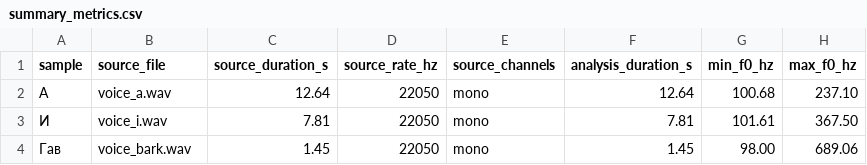
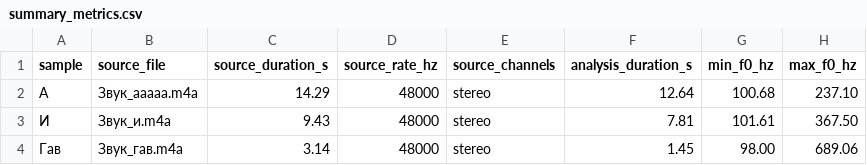
Before and after one commit to ivanproger/oai_dz_1, a CSV file: оаи_лаба_10/output/summary_metrics.csv, drawn as a sheet; only a part is shown; the diff names each change by its address in the sheet, - before the commit and + after, or states it on an @@ line.

```diff
--- a/оаи_лаба_10/output/summary_metrics.csv
+++ b/оаи_лаба_10/output/summary_metrics.csv
-B2 (source_file): voice_a.wav
+B2 (source_file): Звук_ааааа.m4a
-C2 (source_duration_s): 12.64
+C2 (source_duration_s): 14.29
-D2:D4 (source_rate_hz): 22050
+D2:D4 (source_rate_hz): 48000
-E2:E4 (source_channels): mono
+E2:E4 (source_channels): stereo
-B3 (source_file): voice_i.wav
+B3 (source_file): Звук_и.m4a
-C3 (source_duration_s): 7.81
+C3 (source_duration_s): 9.43
-B4 (source_file): voice_bark.wav
+B4 (source_file): Звук_гав.m4a
-C4 (source_duration_s): 1.45
+C4 (source_duration_s): 3.14
```
Also changed, not shown: 2 other files.
